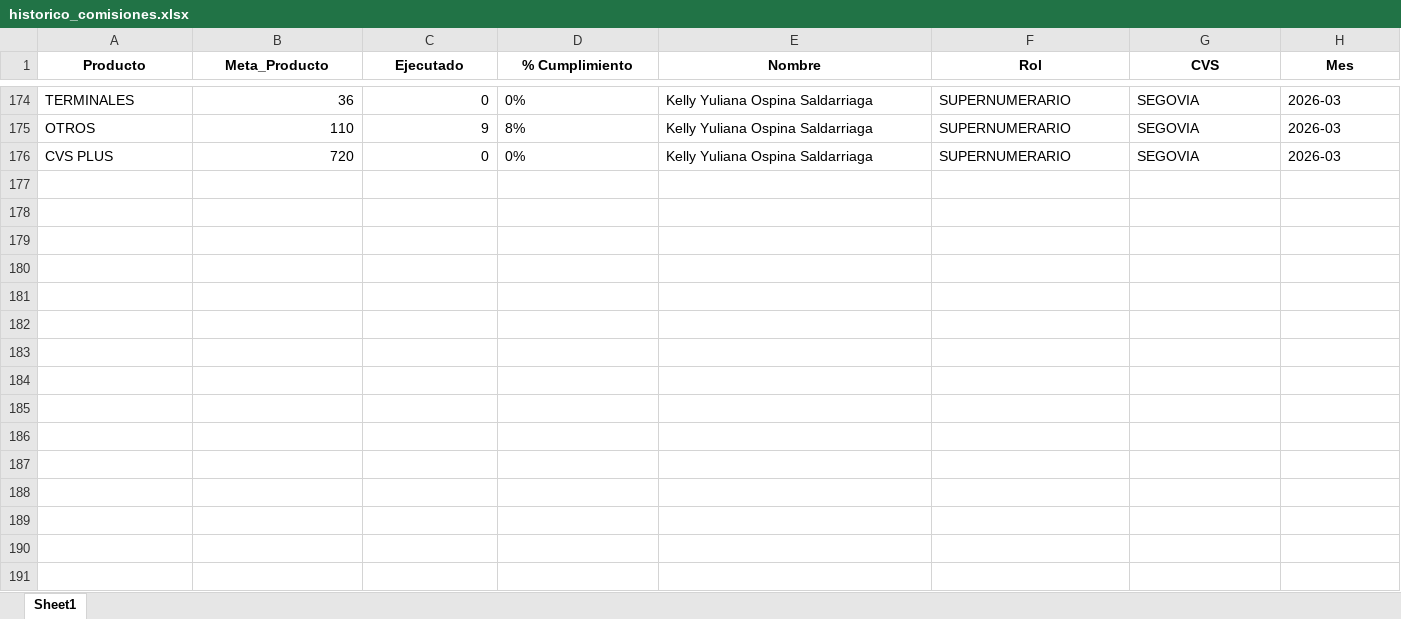
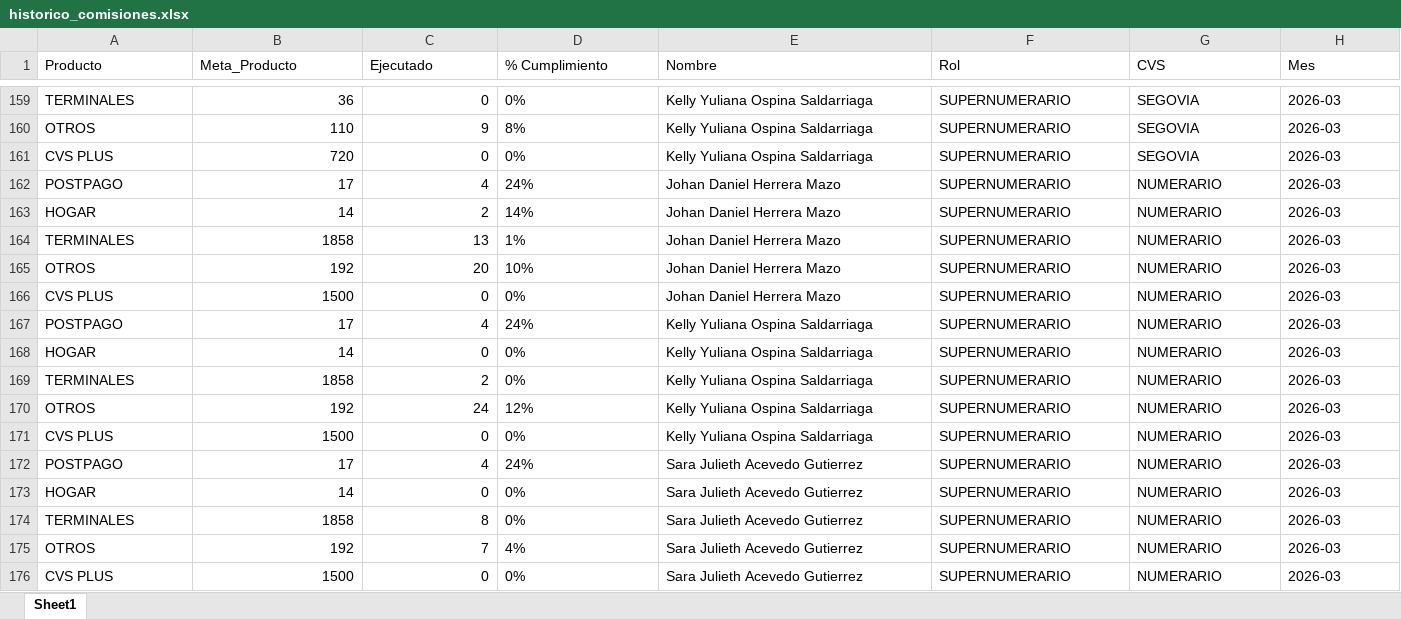
Before and after one commit to Paolam1903/Cierrecomercial, an Excel workbook: data/historico_comisiones.xlsx, sheet Sheet1, drawn as a sheet; only a part is shown, gaps mark what is left out; values as stored, in another font and other column widths than the file's, no borders; rows hold the shown columns only; the diff covers the shown part only; the diff names each change by its address in the sheet, - before the commit and + after, or states it on an @@ line.

Commit message:
Add files via upload

```diff
--- a/data/historico_comisiones.xlsx (sheet Sheet1)
+++ b/data/historico_comisiones.xlsx (sheet Sheet1)
@@ A1:H1 bold: on → off, alignment: center → left @@
+row 162: POSTPAGO | 17 | 4 | 24% | Johan Daniel Herrera Mazo | SUPERNUMERARIO | NUMERARIO | 2026-03
+row 163: HOGAR | 14 | 2 | 14% | Johan Daniel Herrera Mazo | SUPERNUMERARIO | NUMERARIO | 2026-03
+row 164: TERMINALES | 1858 | 13 | 1% | Johan Daniel Herrera Mazo | SUPERNUMERARIO | NUMERARIO | 2026-03
+row 165: OTROS | 192 | 20 | 10% | Johan Daniel Herrera Mazo | SUPERNUMERARIO | NUMERARIO | 2026-03
+row 166: CVS PLUS | 1500 | 0 | 0% | Johan Daniel Herrera Mazo | SUPERNUMERARIO | NUMERARIO | 2026-03
+row 167: POSTPAGO | 17 | 4 | 24% | Kelly Yuliana Ospina Saldarriaga | SUPERNUMERARIO | NUMERARIO | 2026-03
+row 168: HOGAR | 14 | 0 | 0% | Kelly Yuliana Ospina Saldarriaga | SUPERNUMERARIO | NUMERARIO | 2026-03
+row 169: TERMINALES | 1858 | 2 | 0% | Kelly Yuliana Ospina Saldarriaga | SUPERNUMERARIO | NUMERARIO | 2026-03
+row 170: OTROS | 192 | 24 | 12% | Kelly Yuliana Ospina Saldarriaga | SUPERNUMERARIO | NUMERARIO | 2026-03
+row 171: CVS PLUS | 1500 | 0 | 0% | Kelly Yuliana Ospina Saldarriaga | SUPERNUMERARIO | NUMERARIO | 2026-03
+row 172: POSTPAGO | 17 | 4 | 24% | Sara Julieth Acevedo Gutierrez | SUPERNUMERARIO | NUMERARIO | 2026-03
+row 173: HOGAR | 14 | 0 | 0% | Sara Julieth Acevedo Gutierrez | SUPERNUMERARIO | NUMERARIO | 2026-03
+row 174: TERMINALES | 1858 | 8 | 0% | Sara Julieth Acevedo Gutierrez | SUPERNUMERARIO | NUMERARIO | 2026-03
@@ row 15 moved to row 175: OTROS @@
@@ row 16 moved to row 176: CVS PLUS @@
```
Also changed, not shown: 13 removed rows and cell formats elsewhere in this sheet.
